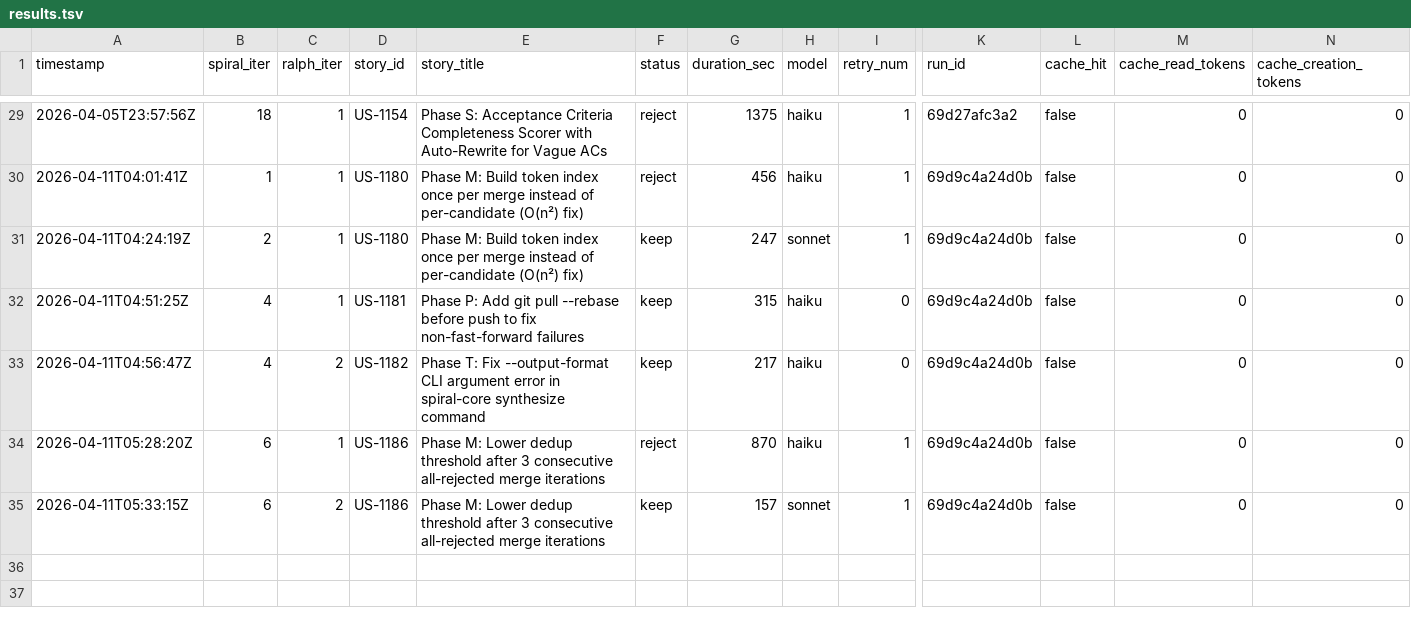
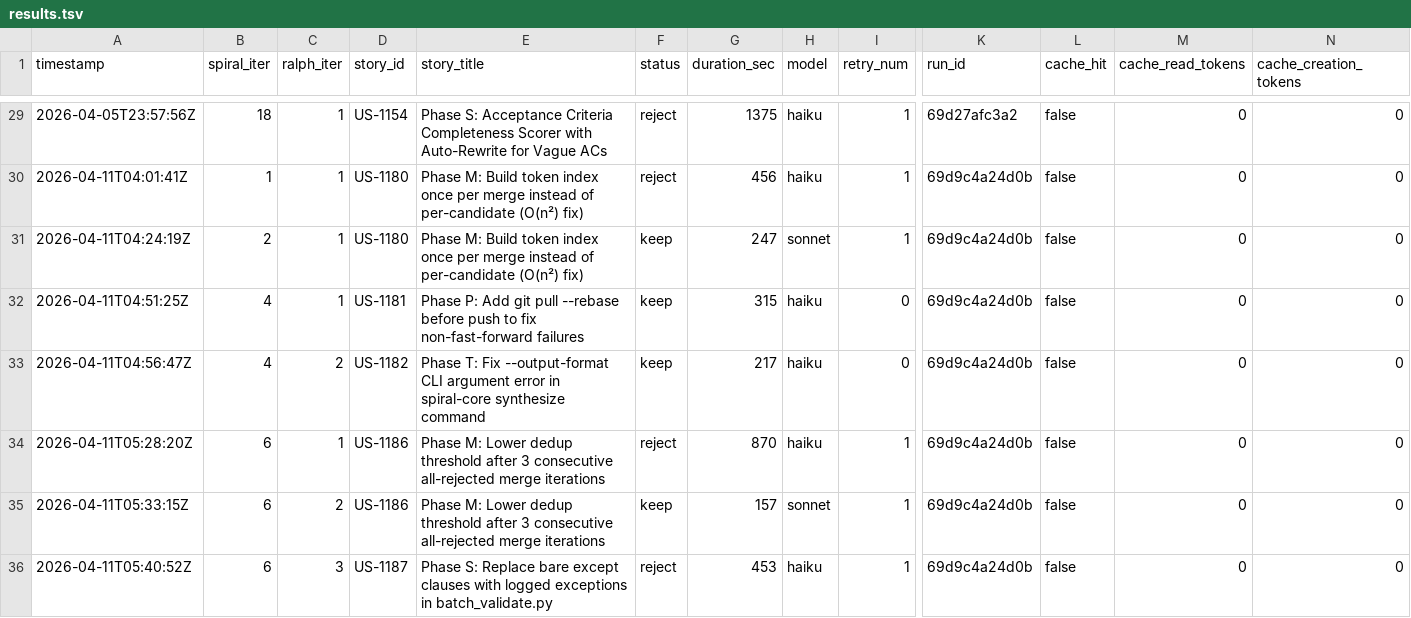
Before and after one commit to wenjyue84/spiral, a TSV file: results.tsv, drawn as a sheet; only a part is shown, gaps mark what is left out; rows hold the shown columns only; the diff names each change by its address in the sheet, - before the commit and + after, or states it on an @@ line.

```diff
--- a/results.tsv
+++ b/results.tsv
+row 36: 2026-04-11T05:40:52Z | 6 | 3 | US-1187 | Phase S: Replace bare except clauses with logged exceptions in batch_validate.py | reject | 453 | haiku | 1 | 69d9c4a24d0b | false | 0 | 0
```
Also changed, not shown: 8 other files.
